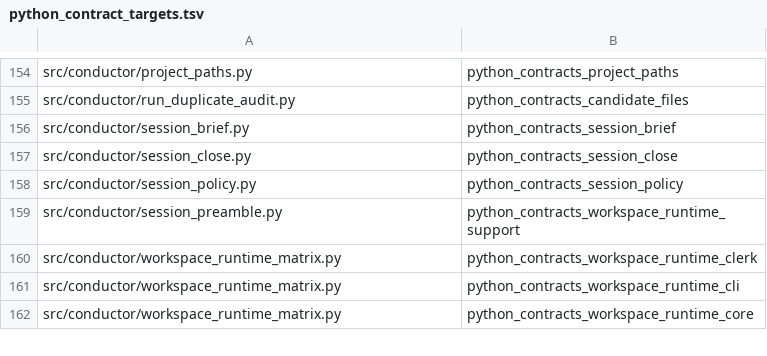
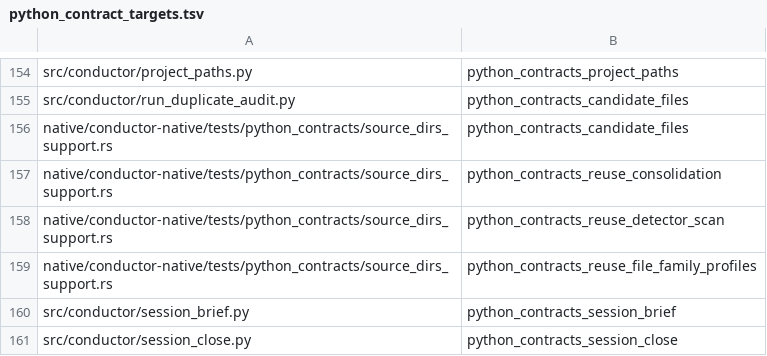
Before and after one commit to mcpirate17/llm-forge, a TSV file: native/conductor-native/src/python_contract_targets.tsv, drawn as a sheet; only a part is shown, gaps mark what is left out; the shorter side is filled out with more unchanged rows; the diff names each change by its address in the sheet, - before the commit and + after, or states it on an @@ line.

```diff
--- a/native/conductor-native/src/python_contract_targets.tsv
+++ b/native/conductor-native/src/python_contract_targets.tsv
+row 156: native/conductor-native/tests/python_contracts/source_dirs_support.rs | python_contracts_candidate_files
+row 157: native/conductor-native/tests/python_contracts/source_dirs_support.rs | python_contracts_reuse_consolidation
+row 158: native/conductor-native/tests/python_contracts/source_dirs_support.rs | python_contracts_reuse_detector_scan
+row 159: native/conductor-native/tests/python_contracts/source_dirs_support.rs | python_contracts_reuse_file_family_profiles
```
Also changed, not shown: 5 other files.
